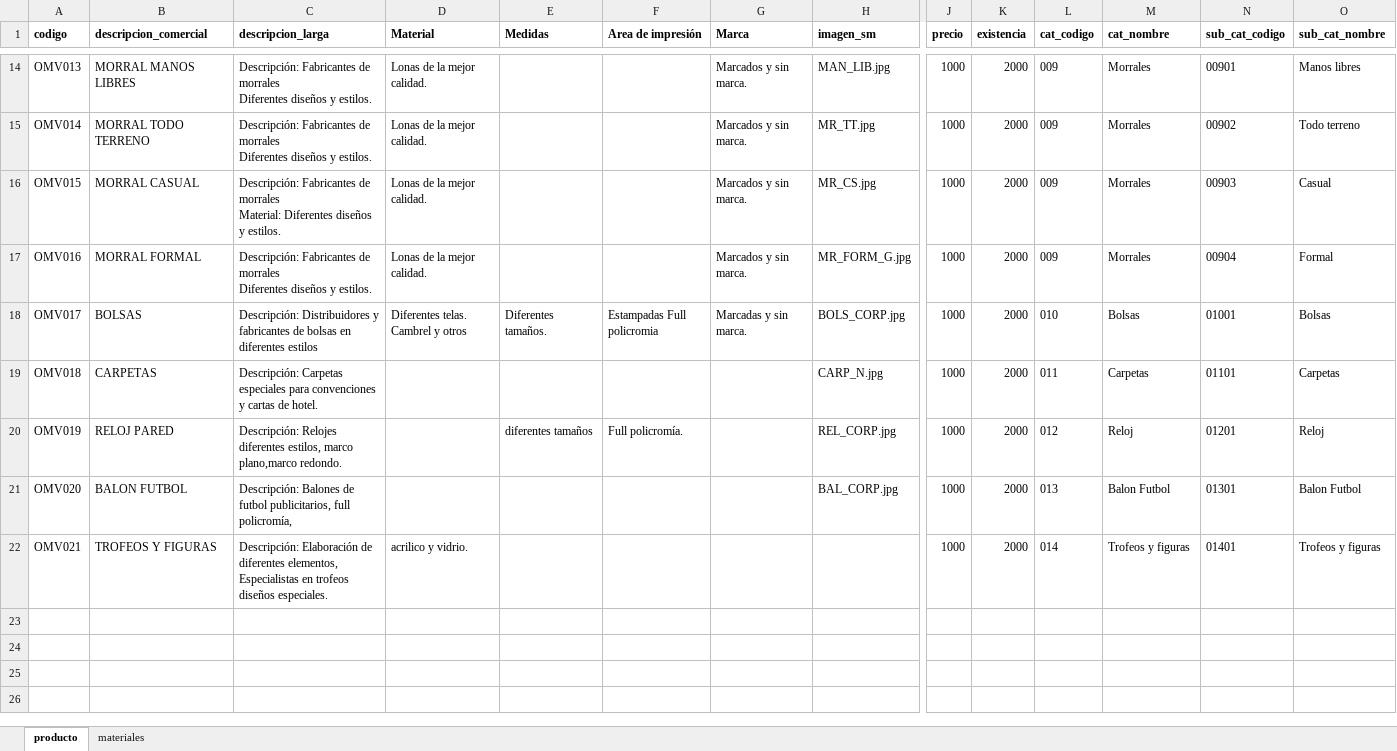
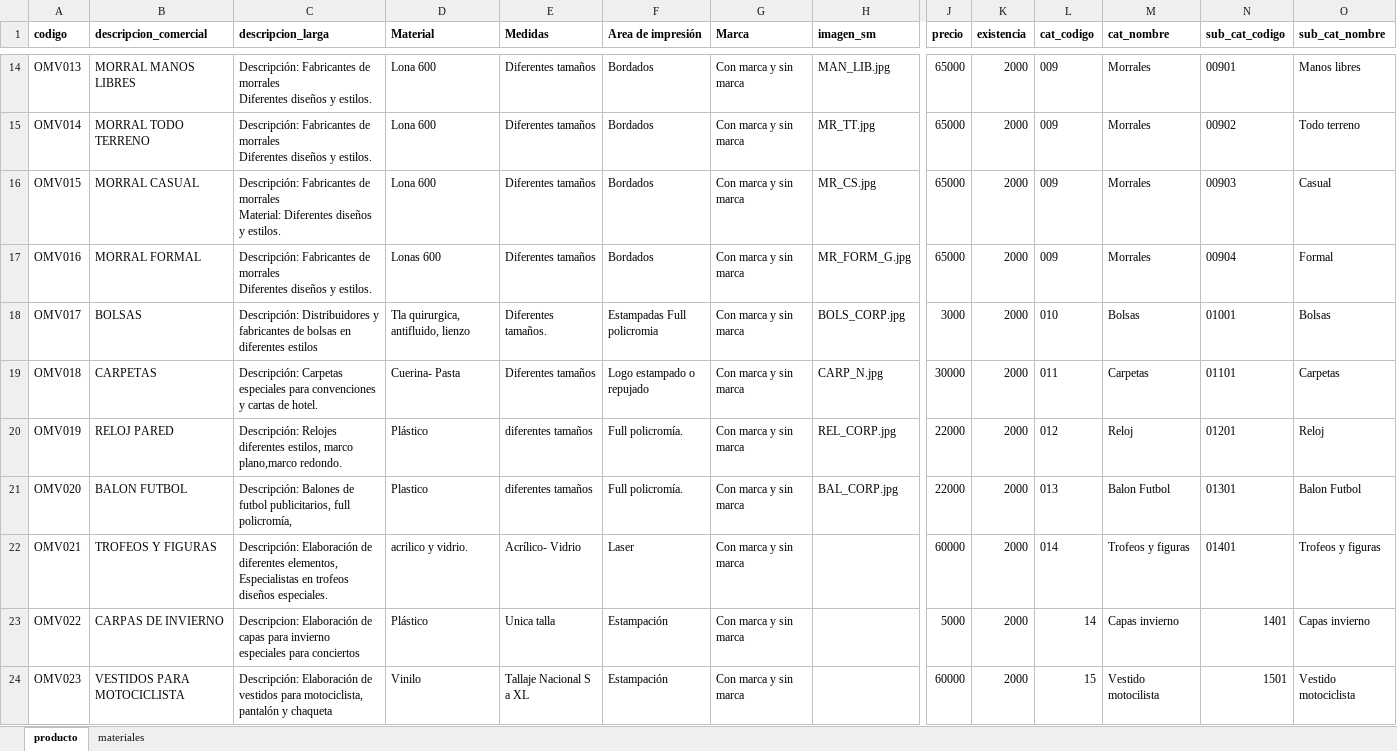
Before and after one commit to gongonut/omv_nestjs, an Excel workbook: .catalog/catalog.xlsx, sheet producto, drawn as a sheet; only a part is shown, gaps mark what is left out; values as stored, in another font and other column widths than the file's, no borders; charts and pictures not drawn; rows hold the shown columns only; the diff covers the shown part only; the diff names each change by its address in the sheet, - before the commit and + after, or states it on an @@ line.

Commit message:
Detalle productos omv

```diff
--- a/.catalog/catalog.xlsx (sheet producto)
+++ b/.catalog/catalog.xlsx (sheet producto)
-D14:D16 (Material): Lonas de la mejor calidad.
+D14:D16 (Material): Lona 600
-E14:E17 (Medidas): (empty)
+E14:E17 (Medidas): Diferentes tamaños
-F14:F17 (Area de impresión): (empty)
+F14:F17 (Area de impresión): Bordados
-G14:G17 (Marca): Marcados y sin marca.
+G14:G17 (Marca): Con marca y sin marca
-J14:J17 (precio): 1000
+J14:J17 (precio): 65000
-D17 (Material): Lonas de la mejor calidad.
+D17 (Material): Lonas 600
-D18 (Material): Diferentes telas. Cambrel y otros
+D18 (Material): Tla quirurgica, antifluido, lienzo
-G18 (Marca): Marcadas y sin marca.
+G18 (Marca): Con marca y sin marca
-J18 (precio): 1000
+J18 (precio): 3000
-D19 (Material): (empty)
+D19 (Material): Cuerina- Pasta
-E19 (Medidas): (empty)
+E19 (Medidas): Diferentes tamaños
-F19 (Area de impresión): (empty)
+F19 (Area de impresión): Logo estampado o repujado
-G19:G22 (Marca): (empty)
+G19:G22 (Marca): Con marca y sin marca
-J19 (precio): 1000
+J19 (precio): 30000
-D20 (Material): (empty)
+D20 (Material): Plástico
-J20:J21 (precio): 1000
+J20:J21 (precio): 22000
-D21 (Material): (empty)
+D21 (Material): Plastico
-E21 (Medidas): (empty)
+E21 (Medidas): diferentes tamaños
-F21 (Area de impresión): (empty)
+F21 (Area de impresión): Full policromía.
-E22 (Medidas): (empty)
+E22 (Medidas): Acrílico- Vidrio
-F22 (Area de impresión): (empty)
+F22 (Area de impresión): Laser
-J22 (precio): 1000
+J22 (precio): 60000
+row 23: OMV022 | CARPAS DE INVIERNO | Descripcion: Elaboración de capas para invierno especiales para conciertos | Plástico | Unica talla | Estampación | Con marca y sin marca |  | 5000 | 2000 | 14 | Capas invierno | 1401 | Capas invierno
+row 24: OMV023 | VESTIDOS PARA MOTOCICLISTA | Descripción: Elaboración de vestidos para motociclista, pantalón y chaqueta | Vinilo | Tallaje Nacional S a XL | Estampación | Con marca y sin marca |  | 60000 | 2000 | 15 | Vestido motocilista | 1501 | Vestido motociclista
```
Also changed, not shown: 41 edited cells elsewhere in this sheet, charts or pictures, 14 other files.
